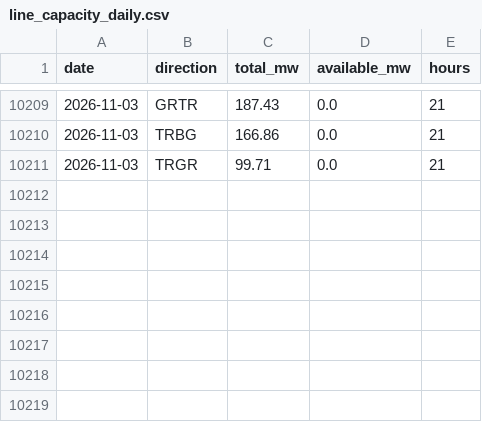
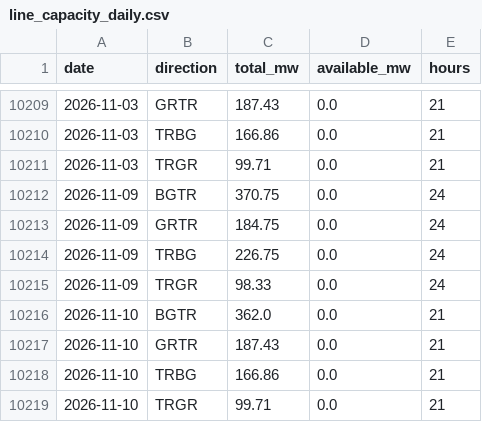
Before and after one commit to mervebozkurt35/tr-power-lab, a CSV file: data/processed/line_capacity_daily.csv, drawn as a sheet; only a part is shown, gaps mark what is left out; the diff names each change by its address in the sheet, - before the commit and + after, or states it on an @@ line.

```diff
--- a/data/processed/line_capacity_daily.csv
+++ b/data/processed/line_capacity_daily.csv
+row 10212: 2026-11-09 | BGTR | 370.75 | 0.0 | 24
+row 10213: 2026-11-09 | GRTR | 184.75 | 0.0 | 24
+row 10214: 2026-11-09 | TRBG | 226.75 | 0.0 | 24
+row 10215: 2026-11-09 | TRGR | 98.33 | 0.0 | 24
+row 10216: 2026-11-10 | BGTR | 362.0 | 0.0 | 21
+row 10217: 2026-11-10 | GRTR | 187.43 | 0.0 | 21
+row 10218: 2026-11-10 | TRBG | 166.86 | 0.0 | 21
+row 10219: 2026-11-10 | TRGR | 99.71 | 0.0 | 21
```
Also changed, not shown: data/processed/gas_daily.csv, data/processed/line_events.csv, 13 other files.
